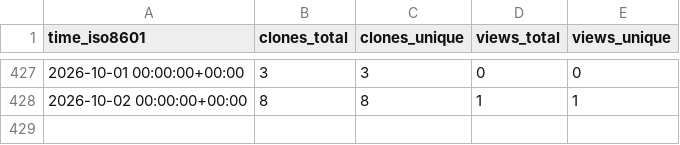
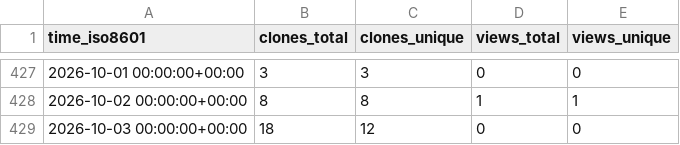
Before and after one commit to peff74/ESP32_TFA_Drop_Rain_Gauge_Decoder, a CSV file: peff74/ESP32_TFA_Drop_Rain_Gauge_Decoder/ghrs-data/views_clones_aggregate.csv, drawn as a sheet; only a part is shown, gaps mark what is left out; the diff names each change by its address in the sheet, - before the commit and + after, or states it on an @@ line.

```diff
--- a/peff74/ESP32_TFA_Drop_Rain_Gauge_Decoder/ghrs-data/views_clones_aggregate.csv
+++ b/peff74/ESP32_TFA_Drop_Rain_Gauge_Decoder/ghrs-data/views_clones_aggregate.csv
+row 429: 2026-10-03 00:00:00+00:00 | 18 | 12 | 0 | 0
```
Also changed, not shown: 1 other file.
